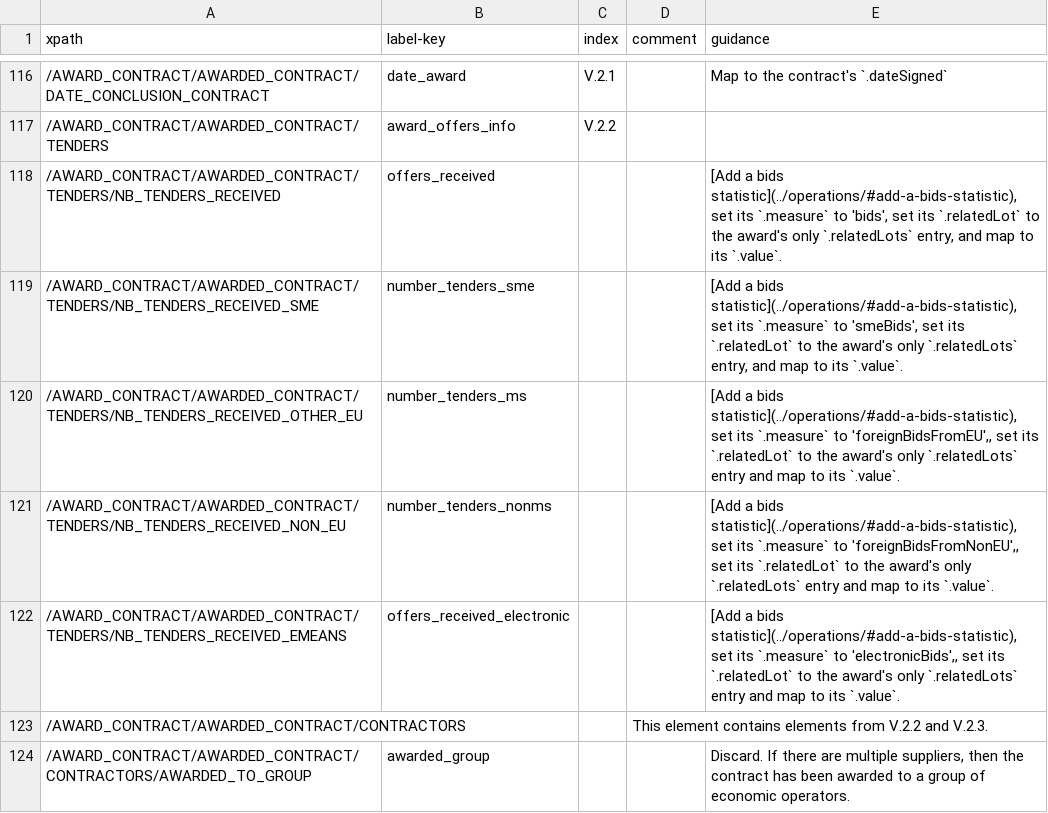
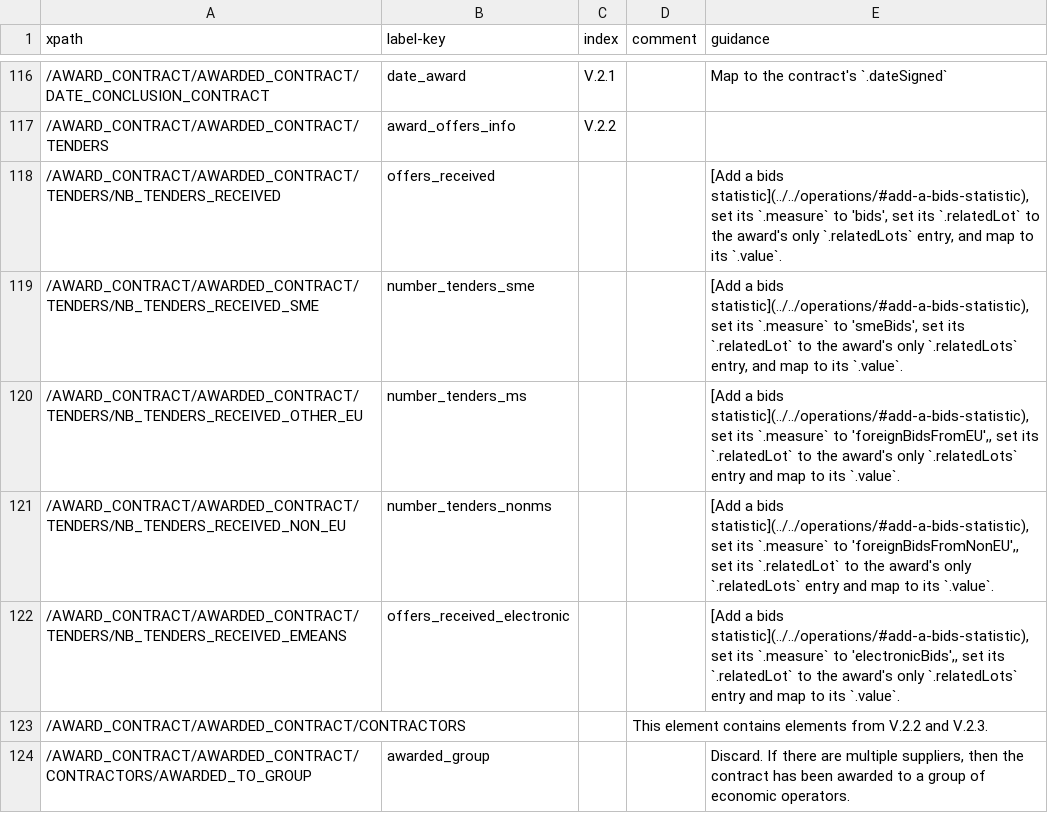
Before and after one commit to open-contracting/european-union-support, a CSV file: output/mapping/F21_2014.csv, drawn as a sheet; only a part is shown, gaps mark what is left out; the diff covers the shown part only.

Commit message:
Fix links to common operations

```diff
--- a/output/mapping/F21_2014.csv
+++ b/output/mapping/F21_2014.csv
@@ -117,7 +117,7 @@ xpath,label-key,index,comment,guidance
 /AWARD_CONTRACT/AWARDED_CONTRACT/TENDERS,award_offers_info,V.2.2,,""
-/AWARD_CONTRACT/AWARDED_CONTRACT/TENDERS/NB_TENDERS_RECEIVED,offers_received,,,"[Add a bids statistic](../operations/#add-a-bids-statistic), set its `.measure` to 'bids', set its `.relatedLot` to the award's only `.relatedLots` entry, and map to its `.value`."
-/AWARD_CONTRACT/AWARDED_CONTRACT/TENDERS/NB_TENDERS_RECEIVED_SME,number_tenders_sme,,,"[Add a bids statistic](../operations/#add-a-bids-statistic), set its `.measure` to 'smeBids', set its `.relatedLot` to the award's only `.relatedLots` entry, and map to its `.value`."
-/AWARD_CONTRACT/AWARDED_CONTRACT/TENDERS/NB_TENDERS_RECEIVED_OTHER_EU,number_tenders_ms,,,"[Add a bids statistic](../operations/#add-a-bids-statistic), set its `.measure` to 'foreignBidsFromEU',, set its `.relatedLot` to the award's only `.relatedLots` entry and map to its `.value`."
-/AWARD_CONTRACT/AWARDED_CONTRACT/TENDERS/NB_TENDERS_RECEIVED_NON_EU,number_tenders_nonms,,,"[Add a bids statistic](../operations/#add-a-bids-statistic), set its `.measure` to 'foreignBidsFromNonEU',, set its `.relatedLot` to the award's only `.relatedLots` entry and map to its `.value`."
-/AWARD_CONTRACT/AWARDED_CONTRACT/TENDERS/NB_TENDERS_RECEIVED_EMEANS,offers_received_electronic,,,"[Add a bids statistic](../operations/#add-a-bids-statistic), set its `.measure` to 'electronicBids',, set its `.relatedLot` to the award's only `.relatedLots` entry and map to its `.value`."
+/AWARD_CONTRACT/AWARDED_CONTRACT/TENDERS/NB_TENDERS_RECEIVED,offers_received,,,"[Add a bids statistic](../../operations/#add-a-bids-statistic), set its `.measure` to 'bids', set its `.relatedLot` to the award's only `.relatedLots` entry, and map to its `.value`."
+/AWARD_CONTRACT/AWARDED_CONTRACT/TENDERS/NB_TENDERS_RECEIVED_SME,number_tenders_sme,,,"[Add a bids statistic](../../operations/#add-a-bids-statistic), set its `.measure` to 'smeBids', set its `.relatedLot` to the award's only `.relatedLots` entry, and map to its `.value`."
+/AWARD_CONTRACT/AWARDED_CONTRACT/TENDERS/NB_TENDERS_RECEIVED_OTHER_EU,number_tenders_ms,,,"[Add a bids statistic](../../operations/#add-a-bids-statistic), set its `.measure` to 'foreignBidsFromEU',, set its `.relatedLot` to the award's only `.relatedLots` entry and map to its `.value`."
+/AWARD_CONTRACT/AWARDED_CONTRACT/TENDERS/NB_TENDERS_RECEIVED_NON_EU,number_tenders_nonms,,,"[Add a bids statistic](../../operations/#add-a-bids-statistic), set its `.measure` to 'foreignBidsFromNonEU',, set its `.relatedLot` to the award's only `.relatedLots` entry and map to its `.value`."
+/AWARD_CONTRACT/AWARDED_CONTRACT/TENDERS/NB_TENDERS_RECEIVED_EMEANS,offers_received_electronic,,,"[Add a bids statistic](../../operations/#add-a-bids-statistic), set its `.measure` to 'electronicBids',, set its `.relatedLot` to the award's only `.relatedLots` entry and map to its `.value`."
 /AWARD_CONTRACT/AWARDED_CONTRACT/CONTRACTORS,,,This element contains elements from V.2.2 and V.2.3.,""
```
Also changed, not shown: 13 edited cells elsewhere in this file, output/mapping/F03_2014.csv, output/mapping/F06_2014.csv, 36 other files.
